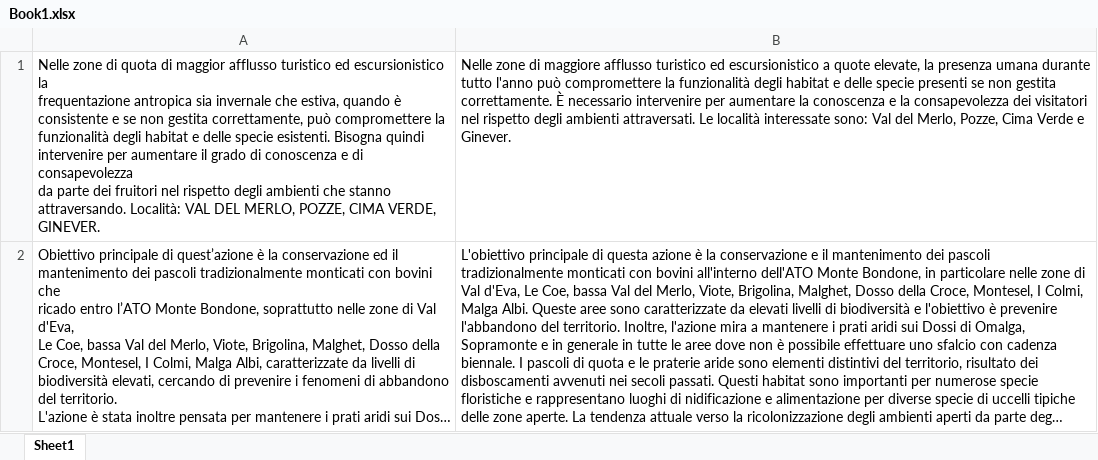
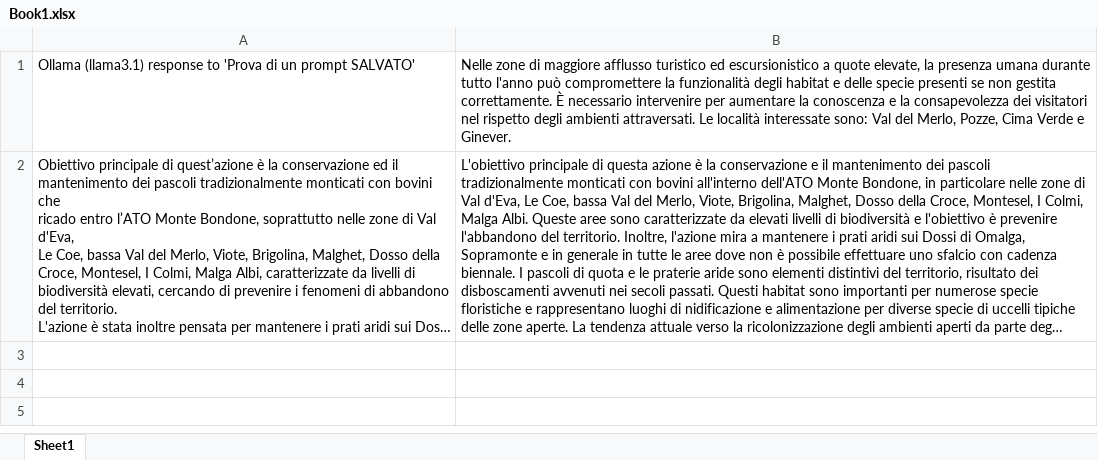
Before and after one commit to nicolasalberti00/go-excel-ai, an Excel workbook: test-files/Book1.xlsx, sheet Sheet1, drawn as a sheet; long unchanged cells end in …; values as stored, in another font and other column widths than the file's, no borders; ↵ is a line break in a cell; the diff names each change by its address in the sheet, - before the commit and + after, or states it on an @@ line.

```diff
--- a/test-files/Book1.xlsx (sheet Sheet1)
+++ b/test-files/Book1.xlsx (sheet Sheet1)
-A1: Nelle zone di quota di maggior afflusso turistico ed escursionistico la ↵ frequentazione antropica sia invernale che estiva, quando è ↵ consistente e se non gestita correttamente, può compromettere la ↵ funzionalità degli habitat e delle specie esistenti. Bisogna quindi ↵ intervenire per aumentare il grado di conoscenza e di consapevolezza ↵ da parte dei fruitori nel rispetto degli ambienti che stanno ↵ attraversando. Località: VAL DEL MERLO, POZZE, CIMA VERDE, GINEVER.
+A1: Ollama (llama3.1) response to 'Prova di un prompt SALVATO'
```
Also changed, not shown: 6 other files.
